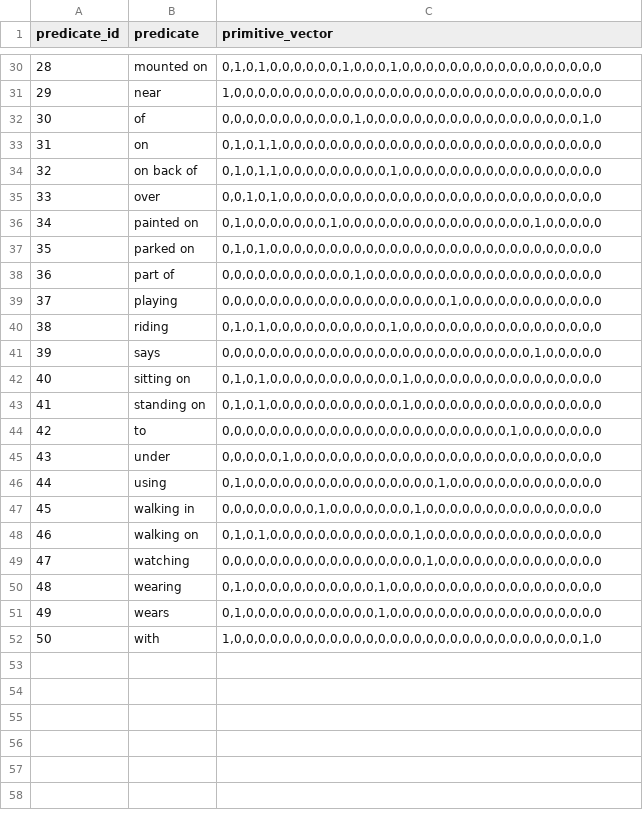
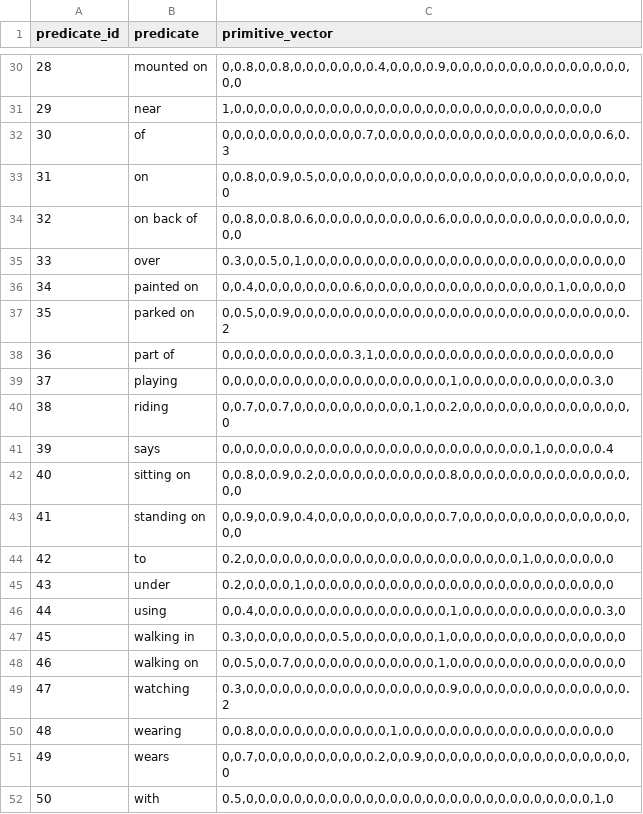
Before and after one commit to Shang-fei/SDSGG, a CSV file: maskrcnn_benchmark/modeling/roi_heads/relation_head/description_relation_32.csv, drawn as a sheet; only a part is shown, gaps mark what is left out; the diff covers the shown part only.

```diff
--- a/maskrcnn_benchmark/modeling/roi_heads/relation_head/description_relation_32.csv
+++ b/maskrcnn_benchmark/modeling/roi_heads/relation_head/description_relation_32.csv
@@ -30,23 +30,23 @@ predicate_id,predicate,primitive_vector
-28,mounted on,"0,1,0,1,0,0,0,0,0,0,1,0,0,0,1,0,0,0,0,0,0,0,0,0,0,0,0,0,0,0,0,0"
+28,mounted on,"0,0.8,0,0.8,0,0,0,0,0,0,0.4,0,0,0,0.9,0,0,0,0,0,0,0,0,0,0,0,0,0,0,0,0,0"
 29,near,"1,0,0,0,0,0,0,0,0,0,0,0,0,0,0,0,0,0,0,0,0,0,0,0,0,0,0,0,0,0,0,0"
-30,of,"0,0,0,0,0,0,0,0,0,0,0,1,0,0,0,0,0,0,0,0,0,0,0,0,0,0,0,0,0,0,1,0"
-31,on,"0,1,0,1,1,0,0,0,0,0,0,0,0,0,0,0,0,0,0,0,0,0,0,0,0,0,0,0,0,0,0,0"
-32,on back of,"0,1,0,1,1,0,0,0,0,0,0,0,0,0,1,0,0,0,0,0,0,0,0,0,0,0,0,0,0,0,0,0"
-33,over,"0,0,1,0,1,0,0,0,0,0,0,0,0,0,0,0,0,0,0,0,0,0,0,0,0,0,0,0,0,0,0,0"
-34,painted on,"0,1,0,0,0,0,0,0,0,1,0,0,0,0,0,0,0,0,0,0,0,0,0,0,0,0,1,0,0,0,0,0"
-35,parked on,"0,1,0,1,0,0,0,0,0,0,0,0,0,0,0,0,0,0,0,0,0,0,0,0,0,0,0,0,0,0,0,0"
-36,part of,"0,0,0,0,0,0,0,0,0,0,0,1,0,0,0,0,0,0,0,0,0,0,0,0,0,0,0,0,0,0,0,0"
-37,playing,"0,0,0,0,0,0,0,0,0,0,0,0,0,0,0,0,0,0,0,1,0,0,0,0,0,0,0,0,0,0,0,0"
-38,riding,"0,1,0,1,0,0,0,0,0,0,0,0,0,0,1,0,0,0,0,0,0,0,0,0,0,0,0,0,0,0,0,0"
-39,says,"0,0,0,0,0,0,0,0,0,0,0,0,0,0,0,0,0,0,0,0,0,0,0,0,0,0,1,0,0,0,0,0"
-40,sitting on,"0,1,0,1,0,0,0,0,0,0,0,0,0,0,0,1,0,0,0,0,0,0,0,0,0,0,0,0,0,0,0,0"
-41,standing on,"0,1,0,1,0,0,0,0,0,0,0,0,0,0,0,1,0,0,0,0,0,0,0,0,0,0,0,0,0,0,0,0"
-42,to,"0,0,0,0,0,0,0,0,0,0,0,0,0,0,0,0,0,0,0,0,0,0,0,0,1,0,0,0,0,0,0,0"
-43,under,"0,0,0,0,0,1,0,0,0,0,0,0,0,0,0,0,0,0,0,0,0,0,0,0,0,0,0,0,0,0,0,0"
-44,using,"0,1,0,0,0,0,0,0,0,0,0,0,0,0,0,0,0,0,1,0,0,0,0,0,0,0,0,0,0,0,0,0"
-45,walking in,"0,0,0,0,0,0,0,0,1,0,0,0,0,0,0,0,1,0,0,0,0,0,0,0,0,0,0,0,0,0,0,0"
-46,walking on,"0,1,0,1,0,0,0,0,0,0,0,0,0,0,0,0,1,0,0,0,0,0,0,0,0,0,0,0,0,0,0,0"
-47,watching,"0,0,0,0,0,0,0,0,0,0,0,0,0,0,0,0,0,1,0,0,0,0,0,0,0,0,0,0,0,0,0,0"
-48,wearing,"0,1,0,0,0,0,0,0,0,0,0,0,0,1,0,0,0,0,0,0,0,0,0,0,0,0,0,0,0,0,0,0"
-49,wears,"0,1,0,0,0,0,0,0,0,0,0,0,0,1,0,0,0,0,0,0,0,0,0,0,0,0,0,0,0,0,0,0"
-50,with,"1,0,0,0,0,0,0,0,0,0,0,0,0,0,0,0,0,0,0,0,0,0,0,0,0,0,0,0,0,0,1,0"
+30,of,"0,0,0,0,0,0,0,0,0,0,0,0.7,0,0,0,0,0,0,0,0,0,0,0,0,0,0,0,0,0,0,0.6,0.3"
+31,on,"0,0.8,0,0.9,0.5,0,0,0,0,0,0,0,0,0,0,0,0,0,0,0,0,0,0,0,0,0,0,0,0,0,0,0"
+32,on back of,"0,0.8,0,0.8,0.6,0,0,0,0,0,0,0,0,0,0.6,0,0,0,0,0,0,0,0,0,0,0,0,0,0,0,0,0"
+33,over,"0.3,0,0.5,0,1,0,0,0,0,0,0,0,0,0,0,0,0,0,0,0,0,0,0,0,0,0,0,0,0,0,0,0"
+34,painted on,"0,0.4,0,0,0,0,0,0,0,0.6,0,0,0,0,0,0,0,0,0,0,0,0,0,0,0,0,1,0,0,0,0,0"
+35,parked on,"0,0.5,0,0.9,0,0,0,0,0,0,0,0,0,0,0,0,0,0,0,0,0,0,0,0,0,0,0,0,0,0,0,0.2"
+36,part of,"0,0,0,0,0,0,0,0,0,0,0.3,1,0,0,0,0,0,0,0,0,0,0,0,0,0,0,0,0,0,0,0,0"
+37,playing,"0,0,0,0,0,0,0,0,0,0,0,0,0,0,0,0,0,0,0,1,0,0,0,0,0,0,0,0,0,0,0.3,0"
+38,riding,"0,0.7,0,0.7,0,0,0,0,0,0,0,0,0,0,1,0,0.2,0,0,0,0,0,0,0,0,0,0,0,0,0,0,0"
+39,says,"0,0,0,0,0,0,0,0,0,0,0,0,0,0,0,0,0,0,0,0,0,0,0,0,0,0,1,0,0,0,0,0.4"
+40,sitting on,"0,0.8,0,0.9,0.2,0,0,0,0,0,0,0,0,0,0,0.8,0,0,0,0,0,0,0,0,0,0,0,0,0,0,0,0"
+41,standing on,"0,0.9,0,0.9,0.4,0,0,0,0,0,0,0,0,0,0,0.7,0,0,0,0,0,0,0,0,0,0,0,0,0,0,0,0"
+42,to,"0.2,0,0,0,0,0,0,0,0,0,0,0,0,0,0,0,0,0,0,0,0,0,0,0,1,0,0,0,0,0,0,0"
+43,under,"0.2,0,0,0,0,1,0,0,0,0,0,0,0,0,0,0,0,0,0,0,0,0,0,0,0,0,0,0,0,0,0,0"
+44,using,"0,0.4,0,0,0,0,0,0,0,0,0,0,0,0,0,0,0,0,1,0,0,0,0,0,0,0,0,0,0,0,0.3,0"
+45,walking in,"0.3,0,0,0,0,0,0,0,0.5,0,0,0,0,0,0,0,1,0,0,0,0,0,0,0,0,0,0,0,0,0,0,0"
+46,walking on,"0,0.5,0,0.7,0,0,0,0,0,0,0,0,0,0,0,0,1,0,0,0,0,0,0,0,0,0,0,0,0,0,0,0"
+47,watching,"0.3,0,0,0,0,0,0,0,0,0,0,0,0,0,0,0,0,0.9,0,0,0,0,0,0,0,0,0,0,0,0,0,0.2"
+48,wearing,"0,0.8,0,0,0,0,0,0,0,0,0,0,0,1,0,0,0,0,0,0,0,0,0,0,0,0,0,0,0,0,0,0"
+49,wears,"0,0.7,0,0,0,0,0,0,0,0,0,0.2,0,0.9,0,0,0,0,0,0,0,0,0,0,0,0,0,0,0,0,0,0"
+50,with,"0.5,0,0,0,0,0,0,0,0,0,0,0,0,0,0,0,0,0,0,0,0,0,0,0,0,0,0,0,0,0,1,0"
```
Also changed, not shown: 26 edited cells elsewhere in this file, maskrcnn_benchmark/modeling/roi_heads/relation_head/description_relation_loss_32.csv, 2 other files.
